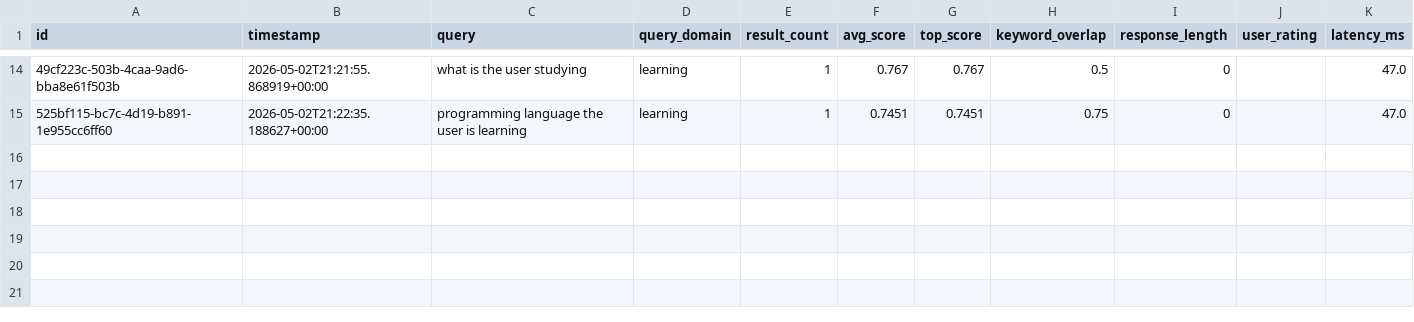
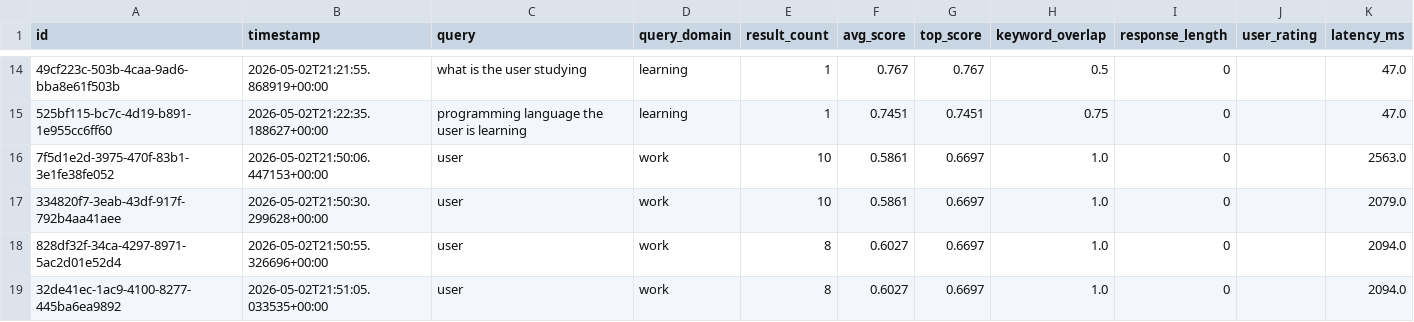
Before and after one commit to Taha2053/LocMemory, a CSV file: data/retrieval_log.csv, drawn as a sheet; only a part is shown, gaps mark what is left out; the diff names each change by its address in the sheet, - before the commit and + after, or states it on an @@ line.

```diff
--- a/data/retrieval_log.csv
+++ b/data/retrieval_log.csv
+row 16: 7f5d1e2d-3975-470f-83b1-3e1fe38fe052 | 2026-05-02T21:50:06.447153+00:00 | user | work | 10 | 0.5861 | 0.6697 | 1.0 | 0 |  | 2563.0
+row 17: 334820f7-3eab-43df-917f-792b4aa41aee | 2026-05-02T21:50:30.299628+00:00 | user | work | 10 | 0.5861 | 0.6697 | 1.0 | 0 |  | 2079.0
+row 18: 828df32f-34ca-4297-8971-5ac2d01e52d4 | 2026-05-02T21:50:55.326696+00:00 | user | work | 8 | 0.6027 | 0.6697 | 1.0 | 0 |  | 2094.0
+row 19: 32de41ec-1ac9-4100-8277-445ba6ea9892 | 2026-05-02T21:51:05.033535+00:00 | user | work | 8 | 0.6027 | 0.6697 | 1.0 | 0 |  | 2094.0
```
Also changed, not shown: 3 other files.
